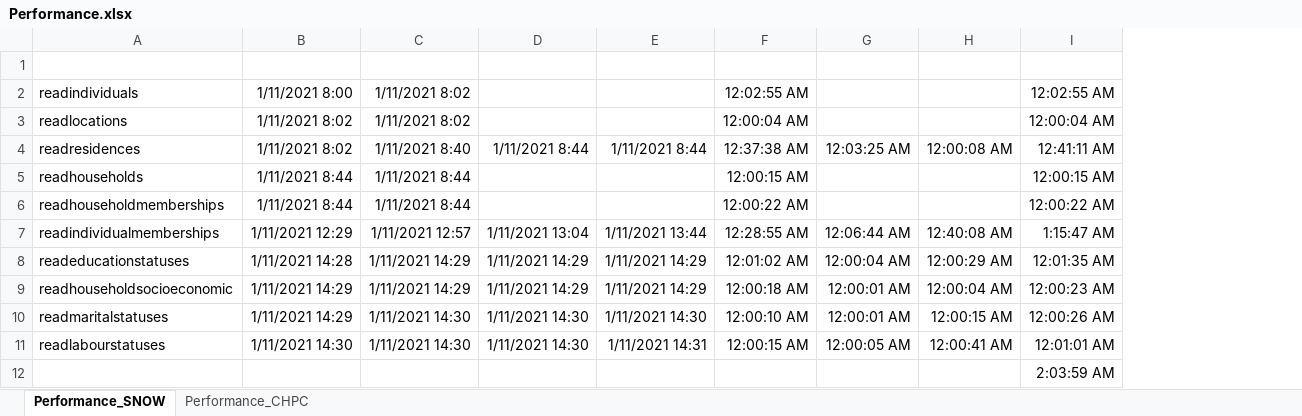
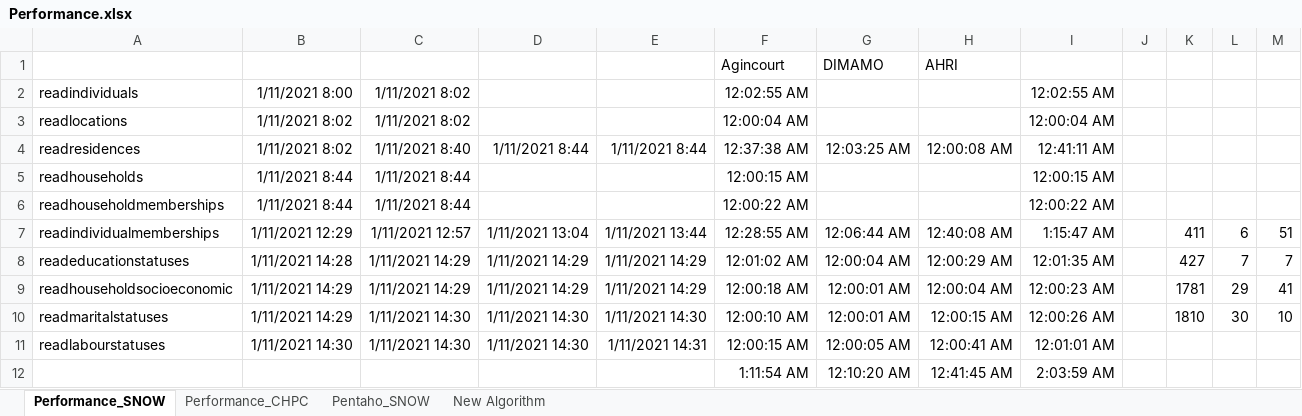
Before and after one commit to SAPRIN-MRC/SaprinJulia, an Excel workbook: src/Performance.xlsx, sheet Performance_SNOW, drawn as a sheet; values as stored, in another font and other column widths than the file's, no borders; removed rows and columns are numbered as before the commit, all else as after; the diff names each change by its address in the sheet, - before the commit and + after, or states it on an @@ line.

```diff
--- a/src/Performance.xlsx (sheet Performance_SNOW)
+++ b/src/Performance.xlsx (sheet Performance_SNOW)
+sheet tab: Pentaho_SNOW
+sheet tab: New Algorithm
+column J, empty
+column K, rows 7-10: 411 | 427 | 1781 | 1810
+column L, rows 7-10: 6 | 7 | 29 | 30
+column M, rows 7-10: 51 | 7 | 41 | 10
-row 1: (empty)
+row 1:  |  |  |  |  | Agincourt | DIMAMO | AHRI
-row 12:  |  |  |  |  |  |  |  | 2:03:59 AM
+row 12:  |  |  |  |  | 1:11:54 AM | 12:10:20 AM | 12:41:45 AM | 2:03:59 AM
```
Also changed, not shown: sheet Performance_CHPC, 7 other files.
